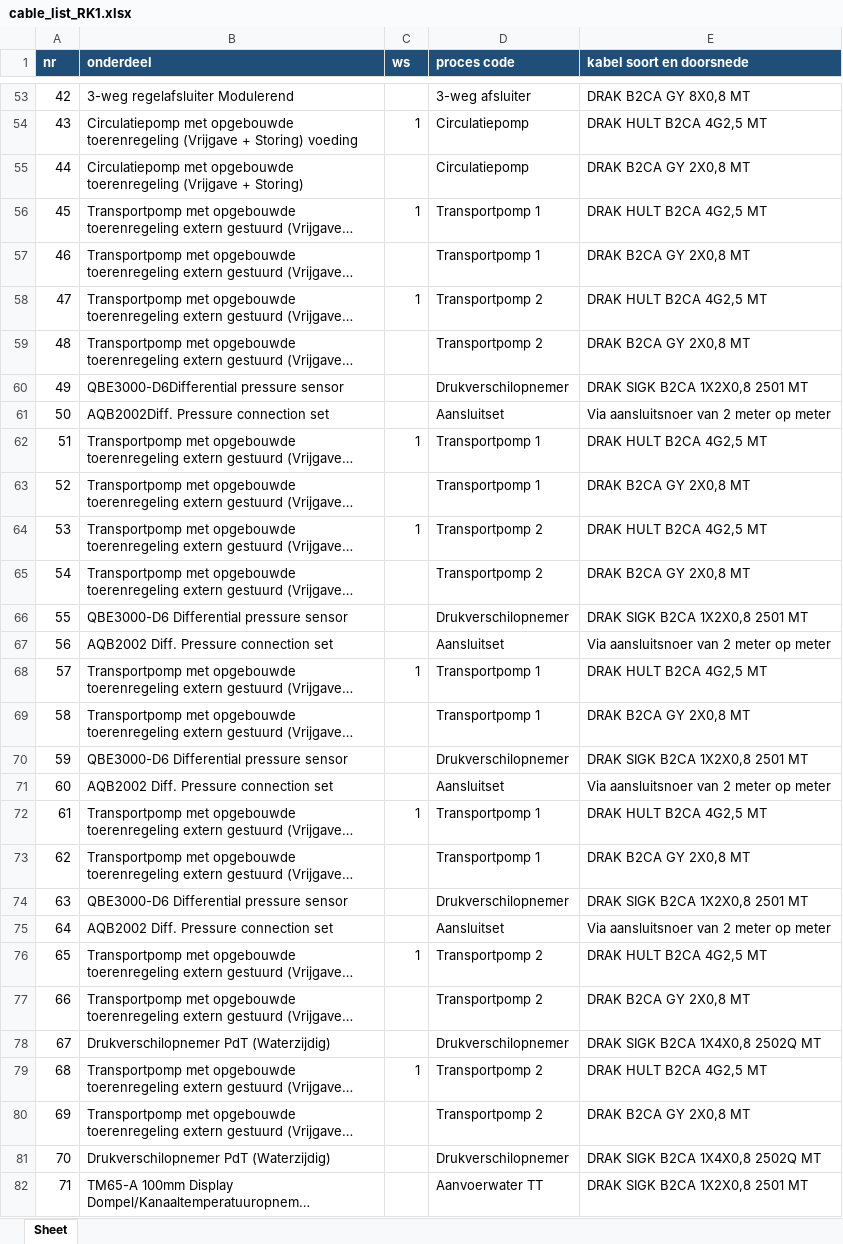
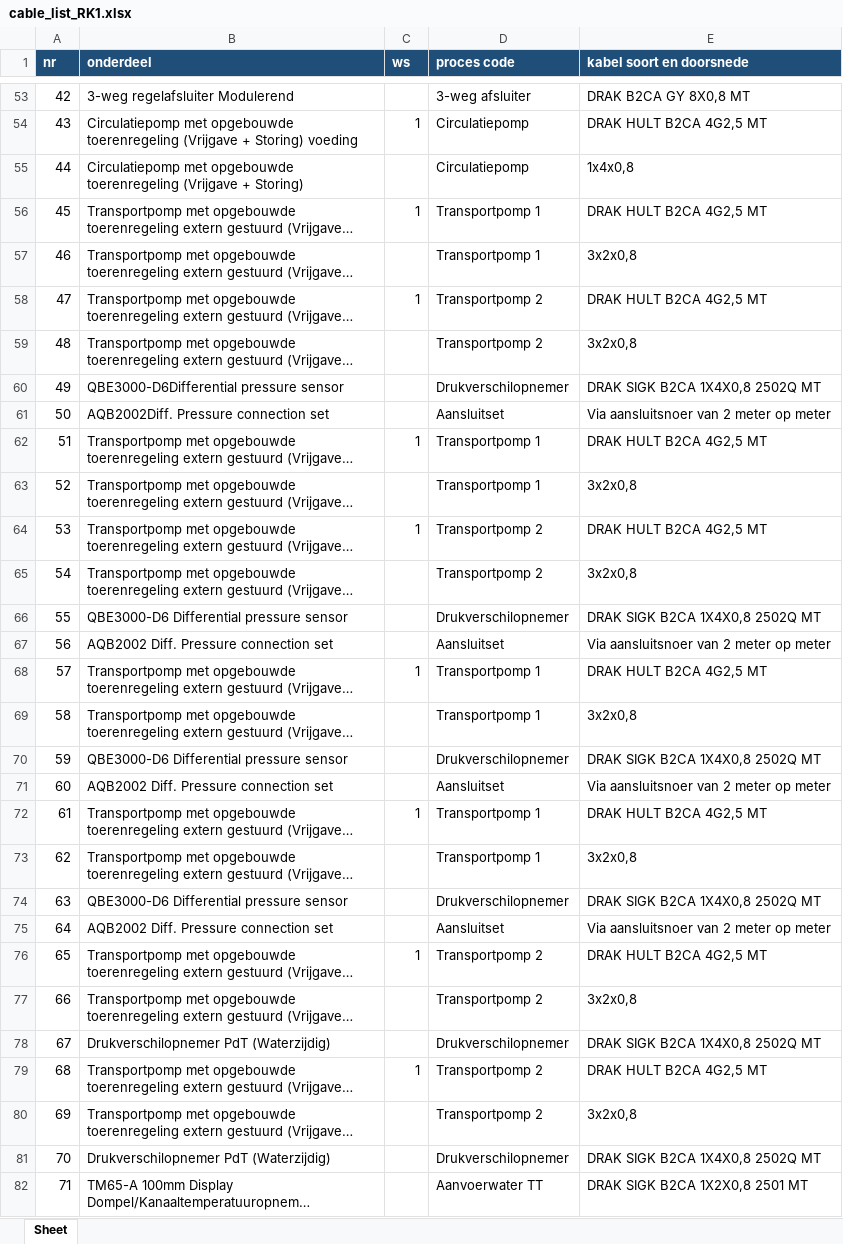
Before and after one commit to 01lauraa/io2cablev5, an Excel workbook: out_blind/cable_list_RK1.xlsx, sheet Sheet, drawn as a sheet; only a part is shown, gaps mark what is left out; long unchanged cells end in …; values as stored, in another font and other column widths than the file's, no borders; the diff covers the shown part only; the diff names each change by its address in the sheet, - before the commit and + after, or states it on an @@ line.

```diff
--- a/out_blind/cable_list_RK1.xlsx (sheet Sheet)
+++ b/out_blind/cable_list_RK1.xlsx (sheet Sheet)
-E55 (kabel soort en doorsnede): DRAK B2CA GY 2X0,8 MT
+E55 (kabel soort en doorsnede): 1x4x0,8
-E57 (kabel soort en doorsnede): DRAK B2CA GY 2X0,8 MT
+E57 (kabel soort en doorsnede): 3x2x0,8
-E59 (kabel soort en doorsnede): DRAK B2CA GY 2X0,8 MT
+E59 (kabel soort en doorsnede): 3x2x0,8
-E60 (kabel soort en doorsnede): DRAK SIGK B2CA 1X2X0,8 2501 MT
+E60 (kabel soort en doorsnede): DRAK SIGK B2CA 1X4X0,8 2502Q MT
-E63 (kabel soort en doorsnede): DRAK B2CA GY 2X0,8 MT
+E63 (kabel soort en doorsnede): 3x2x0,8
-E65 (kabel soort en doorsnede): DRAK B2CA GY 2X0,8 MT
+E65 (kabel soort en doorsnede): 3x2x0,8
-E66 (kabel soort en doorsnede): DRAK SIGK B2CA 1X2X0,8 2501 MT
+E66 (kabel soort en doorsnede): DRAK SIGK B2CA 1X4X0,8 2502Q MT
-E69 (kabel soort en doorsnede): DRAK B2CA GY 2X0,8 MT
+E69 (kabel soort en doorsnede): 3x2x0,8
-E70 (kabel soort en doorsnede): DRAK SIGK B2CA 1X2X0,8 2501 MT
+E70 (kabel soort en doorsnede): DRAK SIGK B2CA 1X4X0,8 2502Q MT
-E73 (kabel soort en doorsnede): DRAK B2CA GY 2X0,8 MT
+E73 (kabel soort en doorsnede): 3x2x0,8
-E74 (kabel soort en doorsnede): DRAK SIGK B2CA 1X2X0,8 2501 MT
+E74 (kabel soort en doorsnede): DRAK SIGK B2CA 1X4X0,8 2502Q MT
-E77 (kabel soort en doorsnede): DRAK B2CA GY 2X0,8 MT
+E77 (kabel soort en doorsnede): 3x2x0,8
-E80 (kabel soort en doorsnede): DRAK B2CA GY 2X0,8 MT
+E80 (kabel soort en doorsnede): 3x2x0,8
```
Also changed, not shown: 6 added rows, 32 edited cells and row numbers in column A elsewhere in this sheet, config/kabelconfig.xlsx, config/kabelconfig_boerhaave.xlsx, 15 other files.
